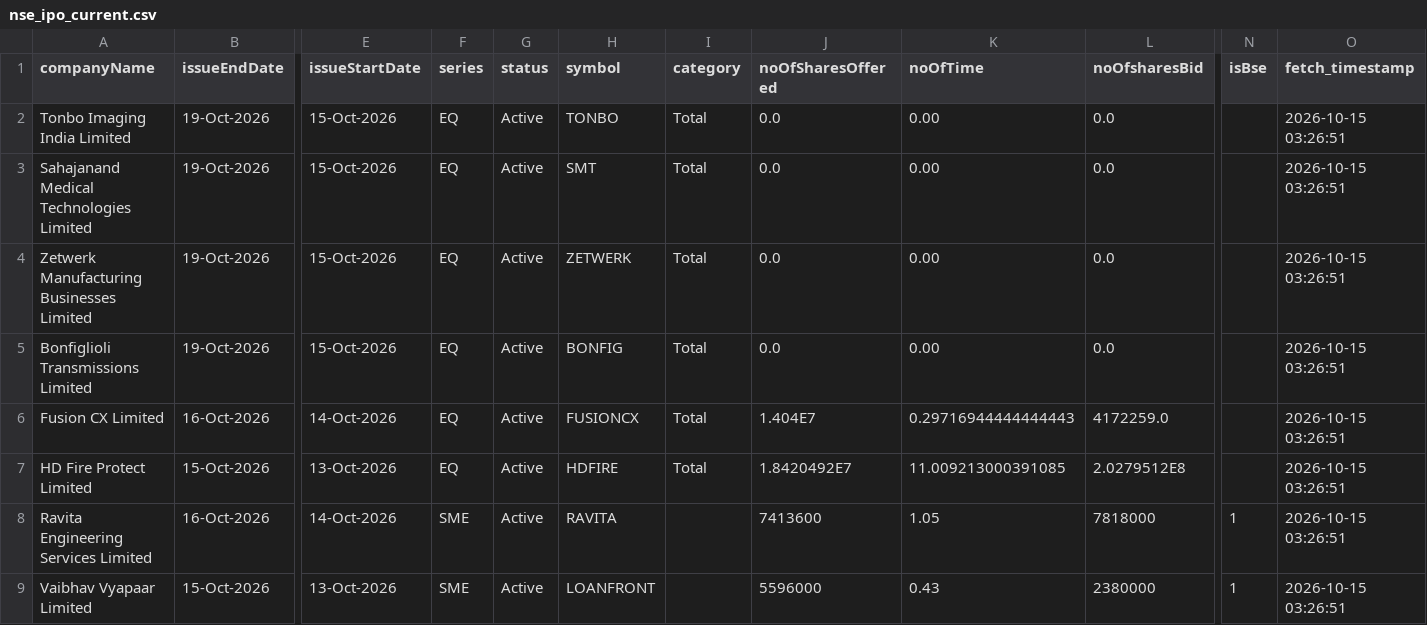
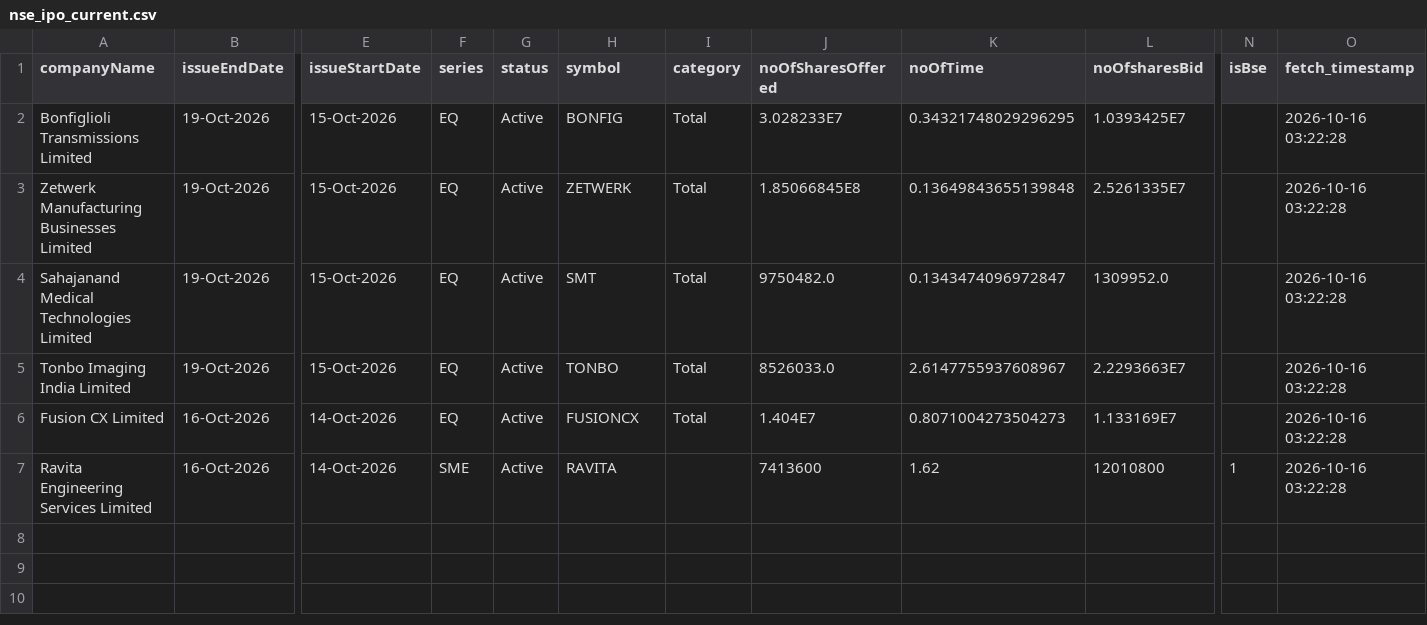
Before and after one commit to DharmGadhiya/MarketMind, a CSV file: backend/Logic Files/nse_ipo_current.csv, drawn as a sheet; only a part is shown, gaps mark what is left out; removed rows and columns are numbered as before the commit, all else as after; rows hold the shown columns only; the diff names each change by its address in the sheet, - before the commit and + after, or states it on an @@ line.

```diff
--- a/backend/Logic Files/nse_ipo_current.csv
+++ b/backend/Logic Files/nse_ipo_current.csv
-row 2: Tonbo Imaging India Limited | 19-Oct-2026 | 15-Oct-2026 | EQ | Active | TONBO | Total | 0.0 | 0.00 | 0.0 |  | 2026-10-15 03:26:51
-row 3: Sahajanand Medical Technologies Limited | 19-Oct-2026 | 15-Oct-2026 | EQ | Active | SMT | Total | 0.0 | 0.00 | 0.0 |  | 2026-10-15 03:26:51
-row 4: Zetwerk Manufacturing Businesses Limited | 19-Oct-2026 | 15-Oct-2026 | EQ | Active | ZETWERK | Total | 0.0 | 0.00 | 0.0 |  | 2026-10-15 03:26:51
-J2 (noOfSharesOffered): 0.0
+J2 (noOfSharesOffered): 3.028233E7
-K2 (noOfTime): 0.00
+K2 (noOfTime): 0.34321748029296295
-L2 (noOfsharesBid): 0.0
+L2 (noOfsharesBid): 1.0393425E7
-O2 (fetch_timestamp): 2026-10-15 03:26:51
+O2 (fetch_timestamp): 2026-10-16 03:22:28
+row 3: Zetwerk Manufacturing Businesses Limited | 19-Oct-2026 | 15-Oct-2026 | EQ | Active | ZETWERK | Total | 1.85066845E8 | 0.13649843655139848 | 2.5261335E7 |  | 2026-10-16 03:22:28
+row 4: Sahajanand Medical Technologies Limited | 19-Oct-2026 | 15-Oct-2026 | EQ | Active | SMT | Total | 9750482.0 | 0.1343474096972847 | 1309952.0 |  | 2026-10-16 03:22:28
+row 5: Tonbo Imaging India Limited | 19-Oct-2026 | 15-Oct-2026 | EQ | Active | TONBO | Total | 8526033.0 | 2.6147755937608967 | 2.2293663E7 |  | 2026-10-16 03:22:28
-K6 (noOfTime): 0.29716944444444443
+K6 (noOfTime): 0.8071004273504273
-L6 (noOfsharesBid): 4172259.0
+L6 (noOfsharesBid): 1.133169E7
-O6 (fetch_timestamp): 2026-10-15 03:26:51
+O6 (fetch_timestamp): 2026-10-16 03:22:28
-row 7: HD Fire Protect Limited | 15-Oct-2026 | 13-Oct-2026 | EQ | Active | HDFIRE | Total | 1.8420492E7 | 11.009213000391085 | 2.0279512E8 |  | 2026-10-15 03:26:51
-K7 (noOfTime): 1.05
+K7 (noOfTime): 1.62
-L7 (noOfsharesBid): 7818000
+L7 (noOfsharesBid): 12010800
-O7 (fetch_timestamp): 2026-10-15 03:26:51
+O7 (fetch_timestamp): 2026-10-16 03:22:28
-row 9: Vaibhav Vyapaar Limited | 15-Oct-2026 | 13-Oct-2026 | SME | Active | LOANFRONT |  | 5596000 | 0.43 | 2380000 | 1 | 2026-10-15 03:26:51
```
Also changed, not shown: backend/Logic Files/nse_corporate_announcements.csv, backend/Logic Files/nse_ipo_past.csv, 1 other file.
